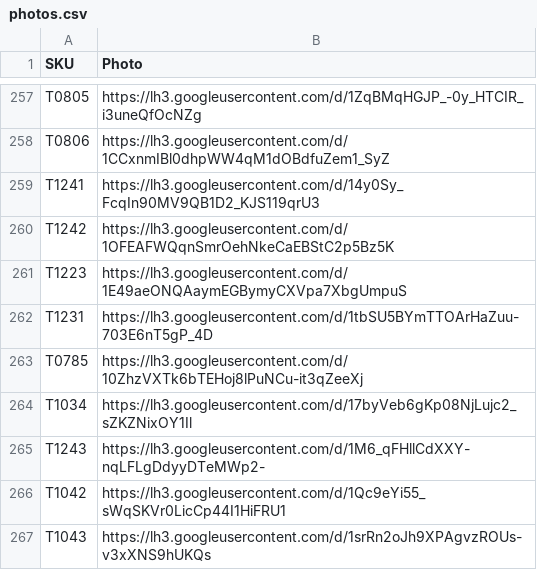
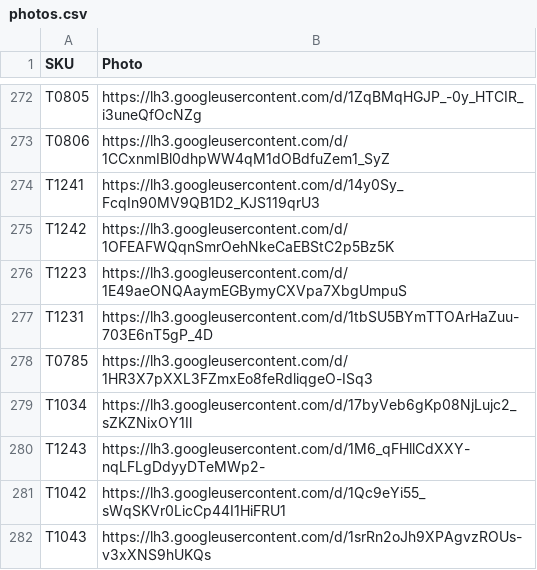
Before and after one commit to Delewer/nailmania, a CSV file: photos.csv, drawn as a sheet; only a part is shown, gaps mark what is left out; the diff covers the shown part only.

```diff
--- a/photos.csv
+++ b/photos.csv
@@ -262,3 +277,3 @@
 "T1231","https://lh3.googleusercontent.com/d/1tbSU5BYmTTOArHaZuu-703E6nT5gP_4D"
-"T0785","https://lh3.googleusercontent.com/d/10ZhzVXTk6bTEHoj8lPuNCu-it3qZeeXj"
+"T0785","https://lh3.googleusercontent.com/d/1HR3X7pXXL3FZmxEo8feRdliqgeO-ISq3"
 "T1034","https://lh3.googleusercontent.com/d/17byVeb6gKp08NjLujc2_sZKZNixOY1Il"
```
Also changed, not shown: 24 added rows, 5 removed rows and 2 edited cells elsewhere in this file, 3 other files.
